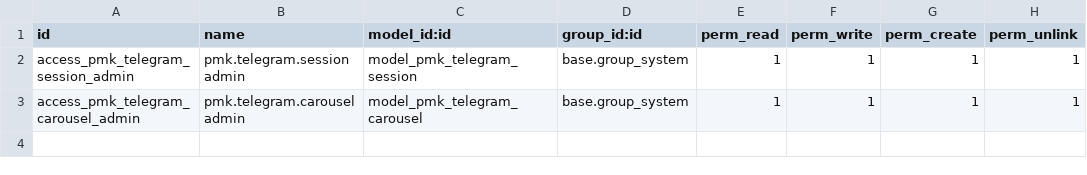
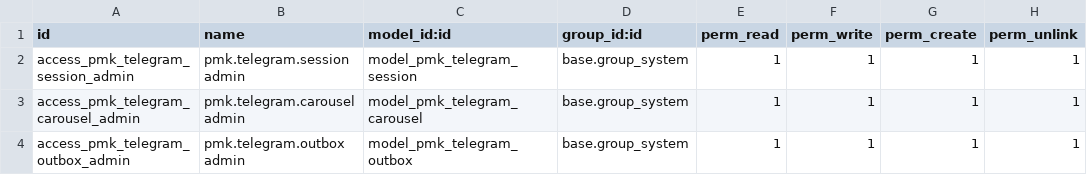
Before and after one commit to kripakrip88/factory-platform, a CSV file: experiments/odoo/addons/pmk_telegram/security/ir.model.access.csv, drawn as a sheet.

```diff
--- a/experiments/odoo/addons/pmk_telegram/security/ir.model.access.csv
+++ b/experiments/odoo/addons/pmk_telegram/security/ir.model.access.csv
@@ -3 +3,2 @@ access_pmk_telegram_session_admin,pmk.telegram.session admin,model_pmk_telegram_
 access_pmk_telegram_carousel_admin,pmk.telegram.carousel admin,model_pmk_telegram_carousel,base.group_system,1,1,1,1
+access_pmk_telegram_outbox_admin,pmk.telegram.outbox admin,model_pmk_telegram_outbox,base.group_system,1,1,1,1
```
Also changed, not shown: 7 other files.
